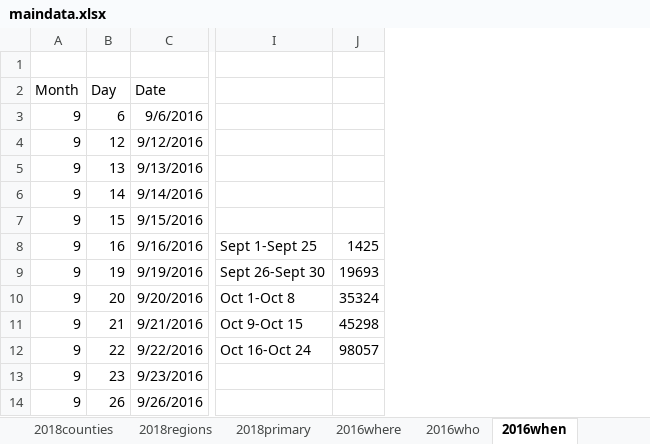
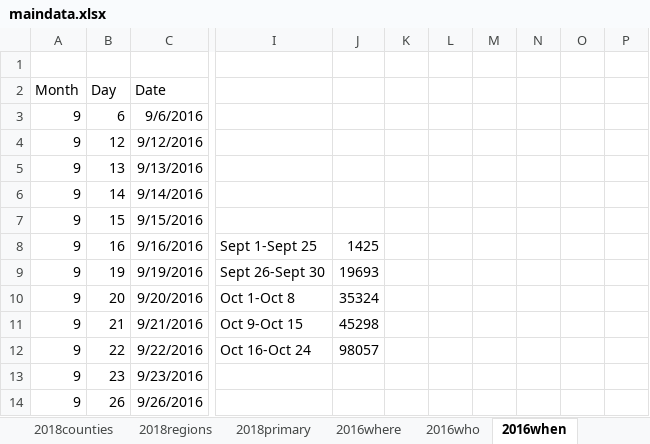
Before and after one commit to striblab/20180927-absentee, an Excel workbook: build/data/maindata.xlsx, sheet 2016when, drawn as a sheet; only a part is shown, gaps mark what is left out; values as stored, in another font and other column widths than the file's, no borders; charts and pictures not drawn; the diff names each change by its address in the sheet, - before the commit and + after, or states it on an @@ line.

```diff
--- a/build/data/maindata.xlsx (sheet 2016when)
+++ b/build/data/maindata.xlsx (sheet 2016when)
+column K, empty
+column L, empty
+column M, empty
+column N, empty
+column O, empty
+column P, empty
```
Also changed, not shown: sheet 2018regions, charts or pictures, 7 other files.
